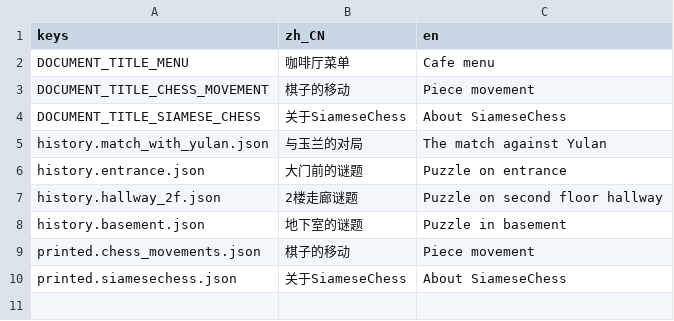
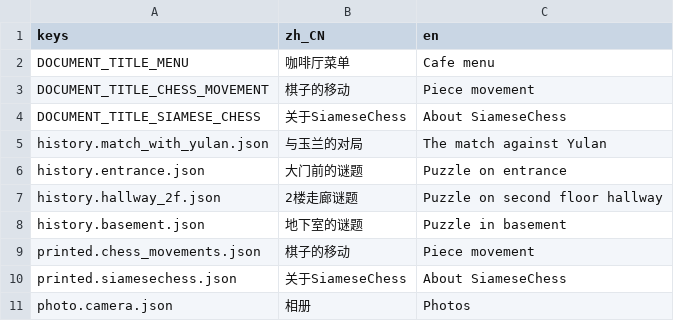
Before and after one commit to godothub/siamese_chess, a CSV file: assets/text/document.csv, drawn as a sheet; the diff names each change by its address in the sheet, - before the commit and + after, or states it on an @@ line.

```diff
--- a/assets/text/document.csv
+++ b/assets/text/document.csv
+row 11: photo.camera.json | 相册 | Photos
```
Also changed, not shown: assets/text/narrative.csv, 16 other files.
